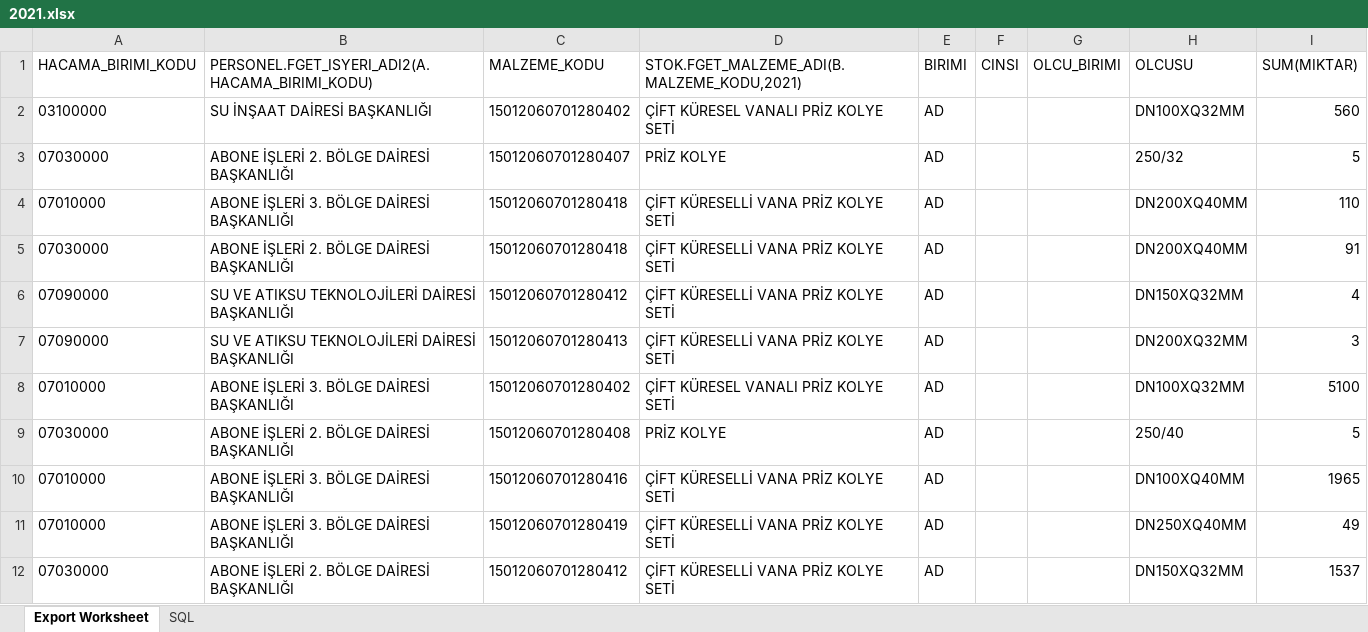
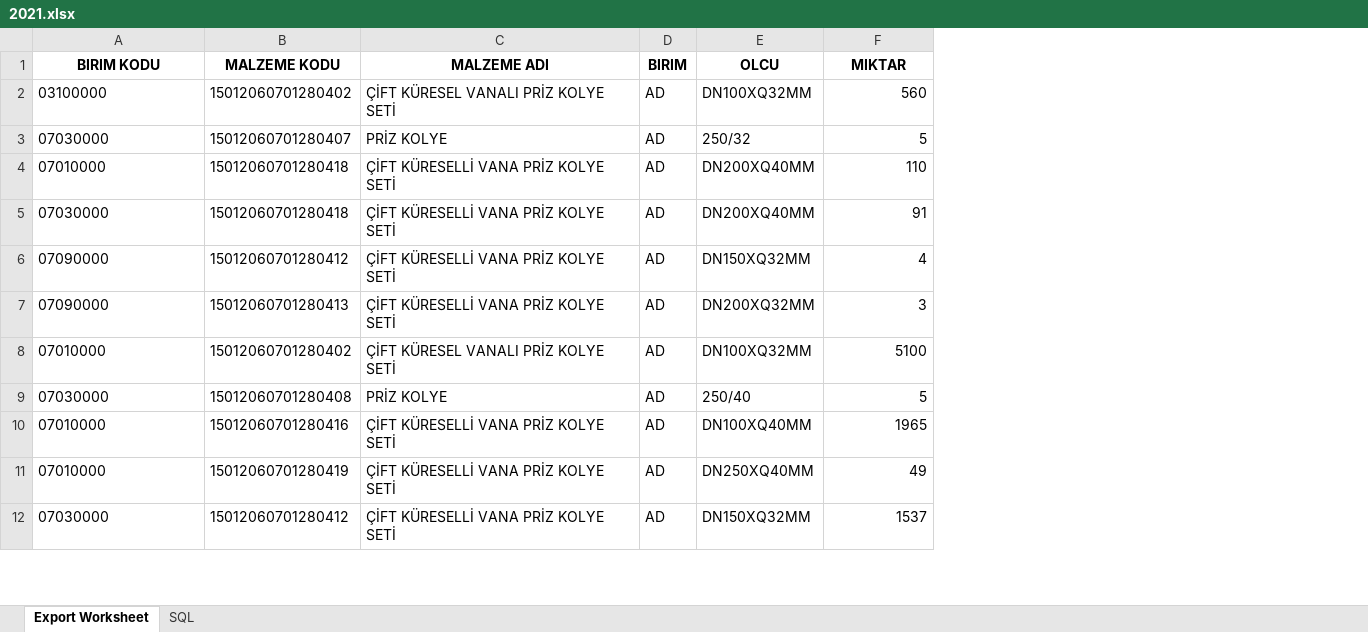
Before and after one commit to mhalil/Excel_Dosyalarini_Birlestir, an Excel workbook: 2021.xlsx, sheet Export Worksheet, drawn as a sheet; only a part is shown; values as stored, in another font and other column widths than the file's, no borders; removed rows and columns are numbered as before the commit, all else as after; the diff names each change by its address in the sheet, - before the commit and + after, or states it on an @@ line.

Commit message:
excel dosyalarındaki fazlalıklar temizlendi/duzenlendi

```diff
--- a/2021.xlsx (sheet Export Worksheet)
+++ b/2021.xlsx (sheet Export Worksheet)
-column B, rows 2-12: SU İNŞAAT DAİRESİ BAŞKANLIĞI | ABONE İŞLERİ 2. BÖLGE DAİRESİ BAŞKANLIĞI | ABONE İŞLERİ 3. BÖLGE DAİRESİ BAŞKANLIĞI | ABONE İŞLERİ 2. BÖLGE DAİRESİ BAŞKANLIĞI | SU VE ATIKSU TEKNOLOJİLERİ DAİRESİ BAŞKANLIĞI | SU VE ATIKSU TEKNOLOJİLERİ DAİRESİ BAŞKANLIĞI | ABONE İŞLERİ 3. BÖLGE DAİRESİ BAŞKANLIĞI | ABONE İŞLERİ 2. BÖLGE DAİRESİ BAŞKANLIĞI | ABONE İŞLERİ 3. BÖLGE DAİRESİ BAŞKANLIĞI | ABONE İŞLERİ 3. BÖLGE DAİRESİ BAŞKANLIĞI | ABONE İŞLERİ 2. BÖLGE DAİRESİ BAŞKANLIĞI
-column F, empty
-column G, empty
-row 1: HACAMA_BIRIMI_KODU | PERSONEL.FGET_ISYERI_ADI2(A.HACAMA_BIRIMI_KODU) | MALZEME_KODU | STOK.FGET_MALZEME_ADI(B.MALZEME_KODU,2021) | BIRIMI | CINSI | OLCU_BIRIMI | OLCUSU | SUM(MIKTAR)
+row 1: BIRIM KODU | MALZEME KODU | MALZEME ADI | BIRIM | OLCU | MIKTAR
```
Also changed, not shown: 2018.xlsx, 2019.xlsx, 5 other files.
